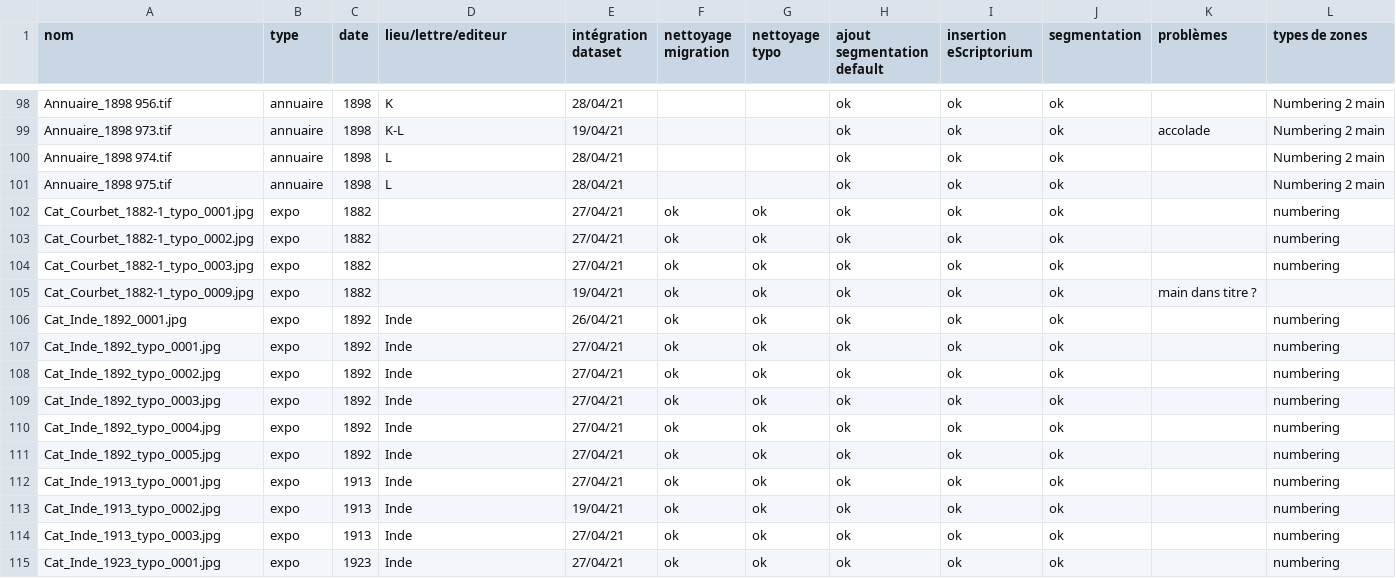
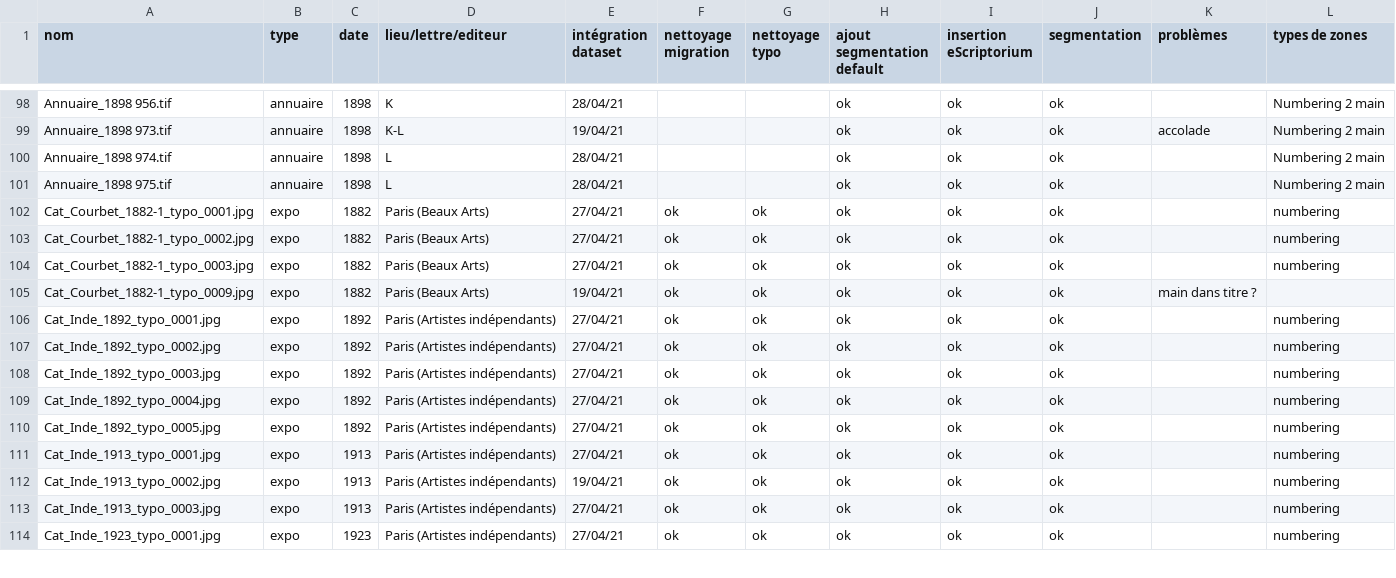
Before and after one commit to IMAGO-Catalogues-Jjanes/cataloguesSegmentationOCR, a CSV file: Dataset.csv, drawn as a sheet; only a part is shown, gaps mark what is left out; the diff covers the shown part only.

Commit message:
Ajout précis métadonnées

```diff
--- a/Dataset.csv
+++ b/Dataset.csv
@@ -101,15 +101,14 @@ Annuaire_1898 974.tif,annuaire,1898,L ,28/04/21,,,ok,ok,ok,,Numbering 2 main
 Annuaire_1898 975.tif,annuaire,1898,L ,28/04/21,,,ok,ok,ok,,Numbering 2 main
-Cat_Courbet_1882-1_typo_0001.jpg,expo,1882,,27/04/21,ok,ok,ok,ok,ok,,numbering
-Cat_Courbet_1882-1_typo_0002.jpg,expo,1882,,27/04/21,ok,ok,ok,ok,ok,,numbering
-Cat_Courbet_1882-1_typo_0003.jpg,expo,1882,,27/04/21,ok,ok,ok,ok,ok,,numbering
-Cat_Courbet_1882-1_typo_0009.jpg,expo,1882,,19/04/21,ok,ok,ok,ok,ok,main dans titre ?  ,
-Cat_Inde_1892_0001.jpg,expo,1892,Inde,26/04/21,ok,ok,ok,ok,ok,,numbering
-Cat_Inde_1892_typo_0001.jpg,expo,1892,Inde,27/04/21,ok,ok,ok,ok,ok,,numbering
-Cat_Inde_1892_typo_0002.jpg,expo,1892,Inde,27/04/21,ok,ok,ok,ok,ok,,numbering
-Cat_Inde_1892_typo_0003.jpg,expo,1892,Inde,27/04/21,ok,ok,ok,ok,ok,,numbering
-Cat_Inde_1892_typo_0004.jpg,expo,1892,Inde,27/04/21,ok,ok,ok,ok,ok,,numbering
-Cat_Inde_1892_typo_0005.jpg,expo,1892,Inde,27/04/21,ok,ok,ok,ok,ok,,numbering
-Cat_Inde_1913_typo_0001.jpg,expo,1913,Inde,27/04/21,ok,ok,ok,ok,ok,,numbering
-Cat_Inde_1913_typo_0002.jpg,expo,1913,Inde,19/04/21,ok,ok,ok,ok,ok,,numbering
-Cat_Inde_1913_typo_0003.jpg,expo,1913,Inde,27/04/21,ok,ok,ok,ok,ok,,numbering
-Cat_Inde_1923_typo_0001.jpg,expo,1923,Inde,27/04/21,ok,ok,ok,ok,ok,,numbering
+Cat_Courbet_1882-1_typo_0001.jpg,expo,1882,Paris (Beaux Arts),27/04/21,ok,ok,ok,ok,ok,,numbering
+Cat_Courbet_1882-1_typo_0002.jpg,expo,1882,Paris (Beaux Arts),27/04/21,ok,ok,ok,ok,ok,,numbering
+Cat_Courbet_1882-1_typo_0003.jpg,expo,1882,Paris (Beaux Arts),27/04/21,ok,ok,ok,ok,ok,,numbering
+Cat_Courbet_1882-1_typo_0009.jpg,expo,1882,Paris (Beaux Arts),19/04/21,ok,ok,ok,ok,ok,main dans titre ?  ,
+Cat_Inde_1892_typo_0001.jpg,expo,1892,Paris (Artistes indépendants),27/04/21,ok,ok,ok,ok,ok,,numbering
+Cat_Inde_1892_typo_0002.jpg,expo,1892,Paris (Artistes indépendants),27/04/21,ok,ok,ok,ok,ok,,numbering
+Cat_Inde_1892_typo_0003.jpg,expo,1892,Paris (Artistes indépendants),27/04/21,ok,ok,ok,ok,ok,,numbering
+Cat_Inde_1892_typo_0004.jpg,expo,1892,Paris (Artistes indépendants),27/04/21,ok,ok,ok,ok,ok,,numbering
+Cat_Inde_1892_typo_0005.jpg,expo,1892,Paris (Artistes indépendants),27/04/21,ok,ok,ok,ok,ok,,numbering
+Cat_Inde_1913_typo_0001.jpg,expo,1913,Paris (Artistes indépendants),27/04/21,ok,ok,ok,ok,ok,,numbering
+Cat_Inde_1913_typo_0002.jpg,expo,1913,Paris (Artistes indépendants),19/04/21,ok,ok,ok,ok,ok,,numbering
+Cat_Inde_1913_typo_0003.jpg,expo,1913,Paris (Artistes indépendants),27/04/21,ok,ok,ok,ok,ok,,numbering
+Cat_Inde_1923_typo_0001.jpg,expo,1923,Paris (Artistes indépendants),27/04/21,ok,ok,ok,ok,ok,,numbering
```
Also changed, not shown: 1 removed row and 81 edited cells elsewhere in this file.
